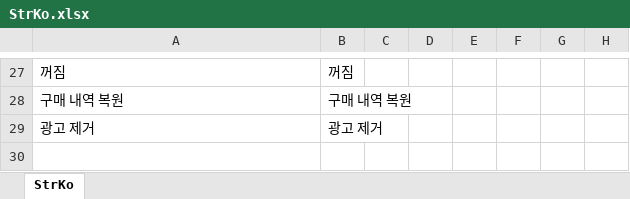
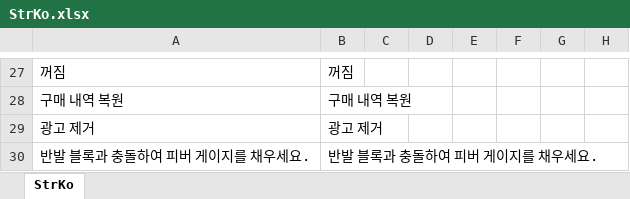
Before and after one commit to gasbank/unity-balloon, an Excel workbook: Data/StrKo.xlsx, sheet StrKo, drawn as a sheet; only a part is shown, gaps mark what is left out; values as stored, in another font and other column widths than the file's, no borders; the diff names each change by its address in the sheet, - before the commit and + after, or states it on an @@ line.

```diff
--- a/Data/StrKo.xlsx (sheet StrKo)
+++ b/Data/StrKo.xlsx (sheet StrKo)
+row 30: 반발 블록과 충돌하여 피버 게이지를 채우세요. | 반발 블록과 충돌하여 피버 게이지를 채우세요.
```
Also changed, not shown: Data/StrEn.xlsx, 15 other files.
